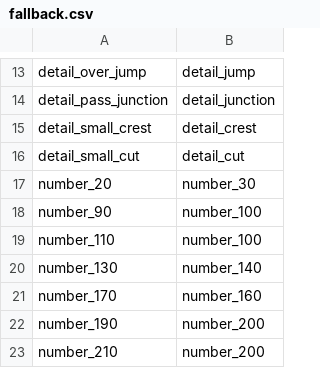
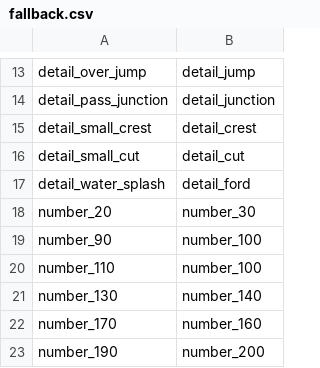
Before and after one commit to strawhatboy/ztmz_pacenote, a CSV file: ZTMZ.PacenoteTool.ScriptEditor/fallback.csv, drawn as a sheet; only a part is shown, gaps mark what is left out; the shorter side is filled out with more unchanged rows.

Commit message:
2.4: emmmm. need a try

```diff
--- a/ZTMZ.PacenoteTool.ScriptEditor/fallback.csv
+++ b/ZTMZ.PacenoteTool.ScriptEditor/fallback.csv
@@ -16,2 +16,3 @@ detail_small_crest,detail_crest
 detail_small_cut,detail_cut
+detail_water_splash,detail_ford
 number_20,number_30
```
